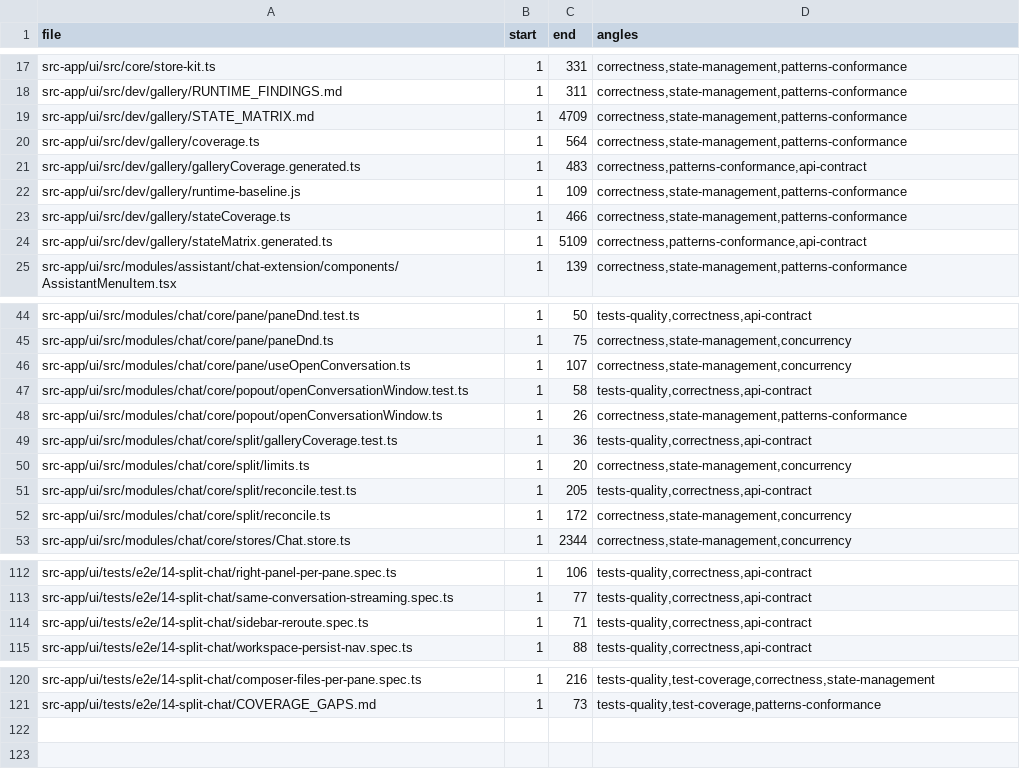
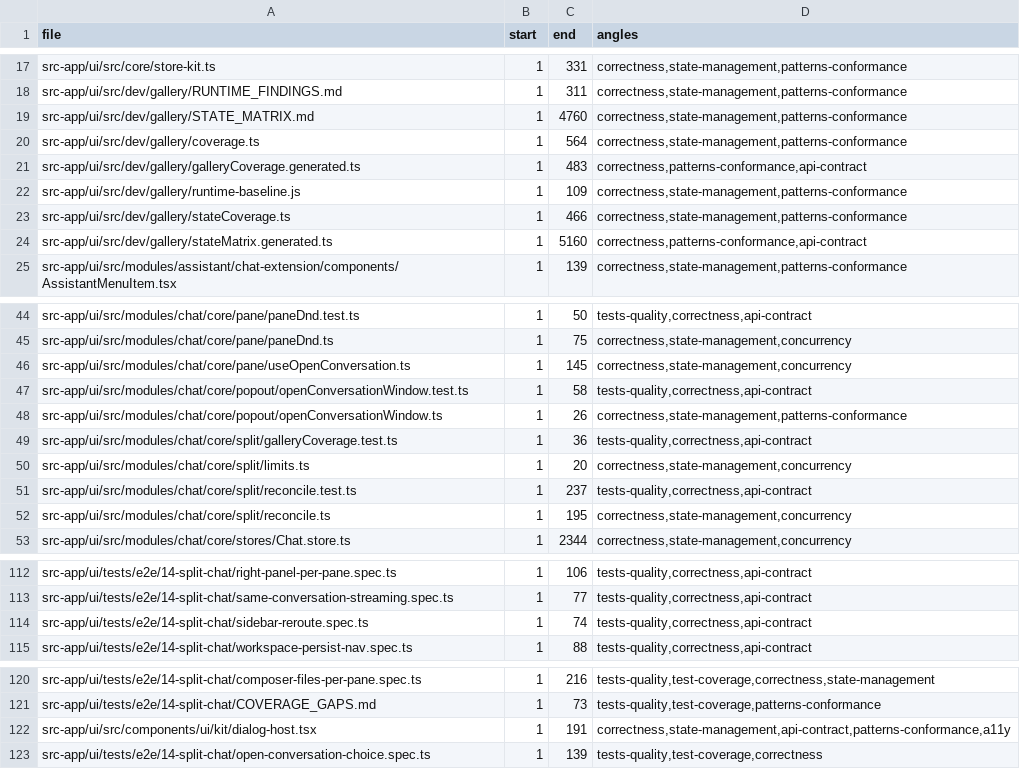
Before and after one commit to ziee-ai/ziee, a TSV file: .lifecycle/split-chat-multipane/AUDIT_COVERAGE.tsv, drawn as a sheet; only a part is shown, gaps mark what is left out.

Commit message:
feat(split-chat): explicit 3-way open-conversation choice — ITEM-43 (iteration r3)
FB-8: a plain click on a new conversation while a split is open now ASKS how to
place it instead of silently replacing the focused pane.

- Reusable kit primitive dialog.choose({options[]}) (dialog-host.tsx), additive
  to confirm/alert; resolves the chosen key.
- Pure needsOpenChoice() predicate (reconcile.ts) — the ambiguous-only trigger
  (DEC-58), unit-tested (TEST-64).
- useOpenConversation wires them: single→collapse+navigate / replace→
  replaceFocused / new→newPane; "new" hidden at MAX_PANES.
- TEST-63 e2e (5) + updated sidebar-reroute (TEST-50): 6/6 green. Blind audit
  (2 fresh agents) clean. state-matrix regenerated for the new dialog state.

```diff
--- a/.lifecycle/split-chat-multipane/AUDIT_COVERAGE.tsv
+++ b/.lifecycle/split-chat-multipane/AUDIT_COVERAGE.tsv
@@ -18,3 +18,3 @@ src-app/ui/src/core/store-kit.ts	1	331	correctness,state-management,patterns-con
 src-app/ui/src/dev/gallery/RUNTIME_FINDINGS.md	1	311	correctness,state-management,patterns-conformance
-src-app/ui/src/dev/gallery/STATE_MATRIX.md	1	4709	correctness,state-management,patterns-conformance
+src-app/ui/src/dev/gallery/STATE_MATRIX.md	1	4760	correctness,state-management,patterns-conformance
 src-app/ui/src/dev/gallery/coverage.ts	1	564	correctness,state-management,patterns-conformance
@@ -23,3 +23,3 @@ src-app/ui/src/dev/gallery/runtime-baseline.js	1	109	correctness,state-managemen
 src-app/ui/src/dev/gallery/stateCoverage.ts	1	466	correctness,state-management,patterns-conformance
-src-app/ui/src/dev/gallery/stateMatrix.generated.ts	1	5109	correctness,patterns-conformance,api-contract
+src-app/ui/src/dev/gallery/stateMatrix.generated.ts	1	5160	correctness,patterns-conformance,api-contract
 src-app/ui/src/modules/assistant/chat-extension/components/AssistantMenuItem.tsx	1	139	correctness,state-management,patterns-conformance
@@ -45,3 +45,3 @@ src-app/ui/src/modules/chat/core/pane/paneDnd.test.ts	1	50	tests-quality,correct
 src-app/ui/src/modules/chat/core/pane/paneDnd.ts	1	75	correctness,state-management,concurrency
-src-app/ui/src/modules/chat/core/pane/useOpenConversation.ts	1	107	correctness,state-management,concurrency
+src-app/ui/src/modules/chat/core/pane/useOpenConversation.ts	1	145	correctness,state-management,concurrency
 src-app/ui/src/modules/chat/core/popout/openConversationWindow.test.ts	1	58	tests-quality,correctness,api-contract
@@ -50,4 +50,4 @@ src-app/ui/src/modules/chat/core/split/galleryCoverage.test.ts	1	36	tests-qualit
 src-app/ui/src/modules/chat/core/split/limits.ts	1	20	correctness,state-management,concurrency
-src-app/ui/src/modules/chat/core/split/reconcile.test.ts	1	205	tests-quality,correctness,api-contract
-src-app/ui/src/modules/chat/core/split/reconcile.ts	1	172	correctness,state-management,concurrency
+src-app/ui/src/modules/chat/core/split/reconcile.test.ts	1	237	tests-quality,correctness,api-contract
+src-app/ui/src/modules/chat/core/split/reconcile.ts	1	195	correctness,state-management,concurrency
 src-app/ui/src/modules/chat/core/stores/Chat.store.ts	1	2344	correctness,state-management,concurrency
@@ -113,3 +113,3 @@ src-app/ui/tests/e2e/14-split-chat/right-panel-per-pane.spec.ts	1	106	tests-qual
 src-app/ui/tests/e2e/14-split-chat/same-conversation-streaming.spec.ts	1	77	tests-quality,correctness,api-contract
-src-app/ui/tests/e2e/14-split-chat/sidebar-reroute.spec.ts	1	71	tests-quality,correctness,api-contract
+src-app/ui/tests/e2e/14-split-chat/sidebar-reroute.spec.ts	1	74	tests-quality,correctness,api-contract
 src-app/ui/tests/e2e/14-split-chat/workspace-persist-nav.spec.ts	1	88	tests-quality,correctness,api-contract
@@ -121 +121,3 @@ src-app/ui/tests/e2e/14-split-chat/composer-files-per-pane.spec.ts	1	216	tests-q
 src-app/ui/tests/e2e/14-split-chat/COVERAGE_GAPS.md	1	73	tests-quality,test-coverage,patterns-conformance
+src-app/ui/src/components/ui/kit/dialog-host.tsx	1	191	correctness,state-management,api-contract,patterns-conformance,a11y
+src-app/ui/tests/e2e/14-split-chat/open-conversation-choice.spec.ts	1	139	tests-quality,test-coverage,correctness
```
Also changed, not shown: 16 other files.
